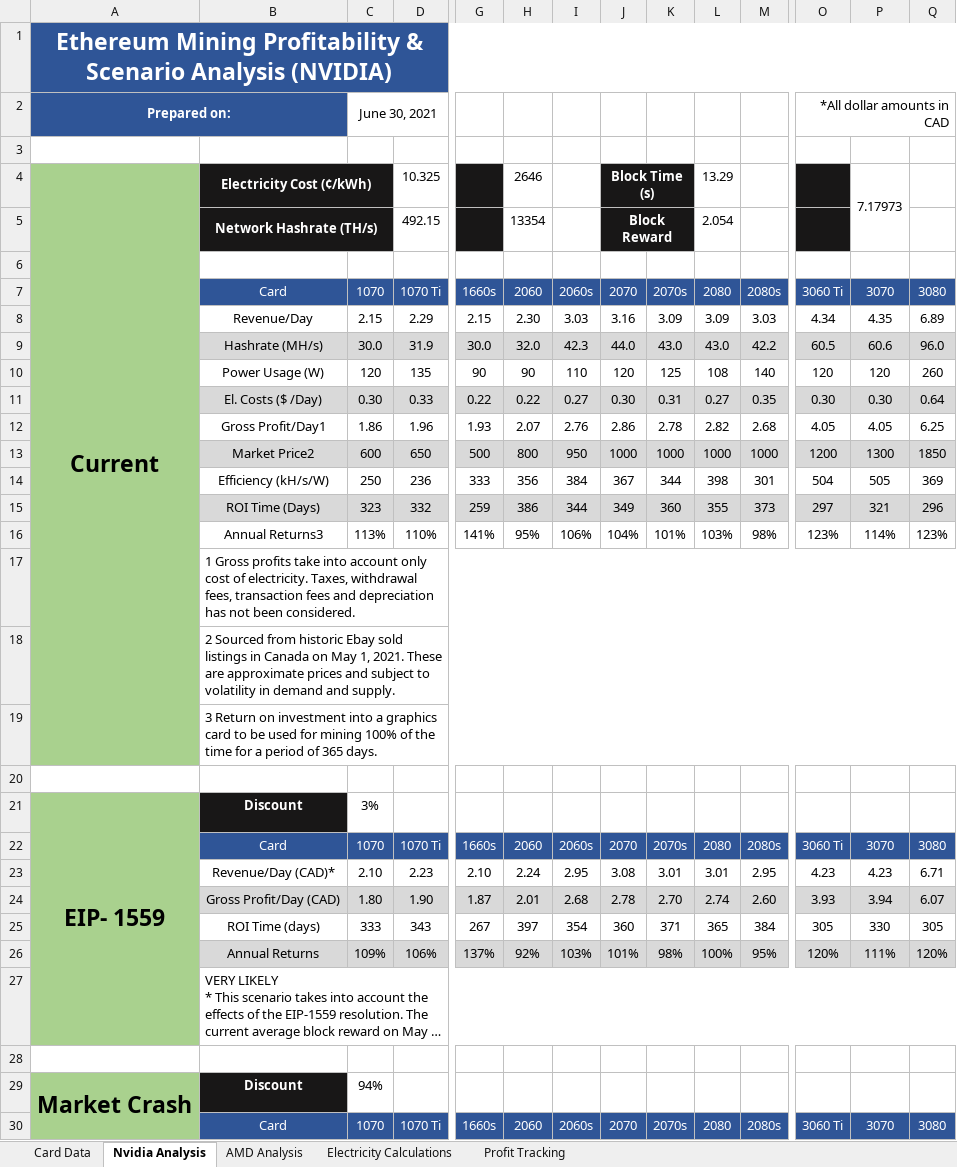
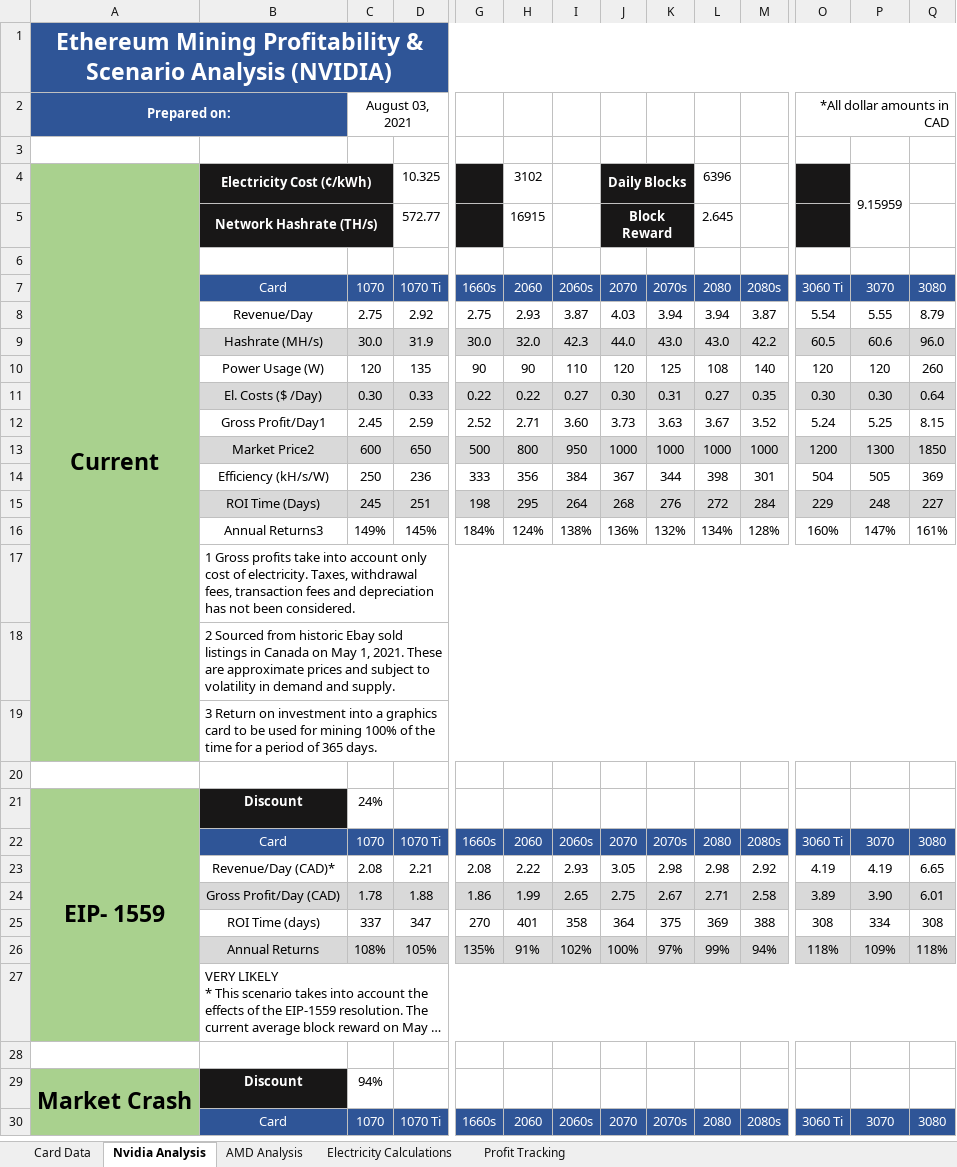
Before and after one commit to HoTofu/eth-gpu-mining-profitability, an Excel workbook: Mining Profits Analysis.xlsm, sheet Nvidia Analysis, drawn as a sheet; only a part is shown, gaps mark what is left out; long unchanged cells end in …; values as stored, in another font and other column widths than the file's, no borders; removed rows and columns are numbered as before the commit, all else as after; rows hold the shown columns only; the diff covers the shown part only; the diff names each change by its address in the sheet, - before the commit and + after, or states it on an @@ line.

Commit message:
Update Mining Profits Analysis.xlsm
Updated average block reward calculation to properly reflect block reward from mining and tx fees

```diff
--- a/Mining Profits Analysis.xlsm (sheet Nvidia Analysis)
+++ b/Mining Profits Analysis.xlsm (sheet Nvidia Analysis)
-C2: June 30, 2021
+C2: August 03, 2021
-H4: 2646
+H4: 3102
-J4: Block Time (s)
+J4: Daily Blocks
-L4: 13.29
+L4: 6396
-P4: 7.17973
+P4: 9.15959
-row 5:  | Network Hashrate (TH/s) |  | 492.15 |  | 13354 |  | Block Reward |  | 2.054
+row 5:  | Network Hashrate (TH/s) |  | 572.77 |  | 16915 |  | Block Reward |  | 2.645
-row 8:  | Revenue/Day | 2.15 | 2.29 | 2.15 | 2.30 | 3.03 | 3.16 | 3.09 | 3.09 | 3.03 | 4.34 | 4.35 | 6.89
+row 8:  | Revenue/Day | 2.75 | 2.92 | 2.75 | 2.93 | 3.87 | 4.03 | 3.94 | 3.94 | 3.87 | 5.54 | 5.55 | 8.79
-row 12:  | Gross Profit/Day1 | 1.86 | 1.96 | 1.93 | 2.07 | 2.76 | 2.86 | 2.78 | 2.82 | 2.68 | 4.05 | 4.05 | 6.25
+row 12:  | Gross Profit/Day1 | 2.45 | 2.59 | 2.52 | 2.71 | 3.60 | 3.73 | 3.63 | 3.67 | 3.52 | 5.24 | 5.25 | 8.15
-row 15:  | ROI Time (Days) | 323 | 332 | 259 | 386 | 344 | 349 | 360 | 355 | 373 | 297 | 321 | 296
-row 16:  | Annual Returns3 | 113% | 110% | 141% | 95% | 106% | 104% | 101% | 103% | 98% | 123% | 114% | 123%
+row 15:  | ROI Time (Days) | 245 | 251 | 198 | 295 | 264 | 268 | 276 | 272 | 284 | 229 | 248 | 227
+row 16:  | Annual Returns3 | 149% | 145% | 184% | 124% | 138% | 136% | 132% | 134% | 128% | 160% | 147% | 161%
-C21: 3%
+C21: 24%
-row 23:  | Revenue/Day (CAD)* | 2.10 | 2.23 | 2.10 | 2.24 | 2.95 | 3.08 | 3.01 | 3.01 | 2.95 | 4.23 | 4.23 | 6.71
-row 24:  | Gross Profit/Day (CAD) | 1.80 | 1.90 | 1.87 | 2.01 | 2.68 | 2.78 | 2.70 | 2.74 | 2.60 | 3.93 | 3.94 | 6.07
-row 25:  | ROI Time (days) | 333 | 343 | 267 | 397 | 354 | 360 | 371 | 365 | 384 | 305 | 330 | 305
-row 26:  | Annual Returns | 109% | 106% | 137% | 92% | 103% | 101% | 98% | 100% | 95% | 120% | 111% | 120%
+row 23:  | Revenue/Day (CAD)* | 2.08 | 2.21 | 2.08 | 2.22 | 2.93 | 3.05 | 2.98 | 2.98 | 2.92 | 4.19 | 4.19 | 6.65
+row 24:  | Gross Profit/Day (CAD) | 1.78 | 1.88 | 1.86 | 1.99 | 2.65 | 2.75 | 2.67 | 2.71 | 2.58 | 3.89 | 3.90 | 6.01
+row 25:  | ROI Time (days) | 337 | 347 | 270 | 401 | 358 | 364 | 375 | 369 | 388 | 308 | 334 | 308
+row 26:  | Annual Returns | 108% | 105% | 135% | 91% | 102% | 100% | 97% | 99% | 94% | 118% | 109% | 118%
```
Also changed, not shown: 7 added rows, 7 removed rows and 2 edited cells elsewhere in this sheet, sheet AMD Analysis, sheet Card Data.
